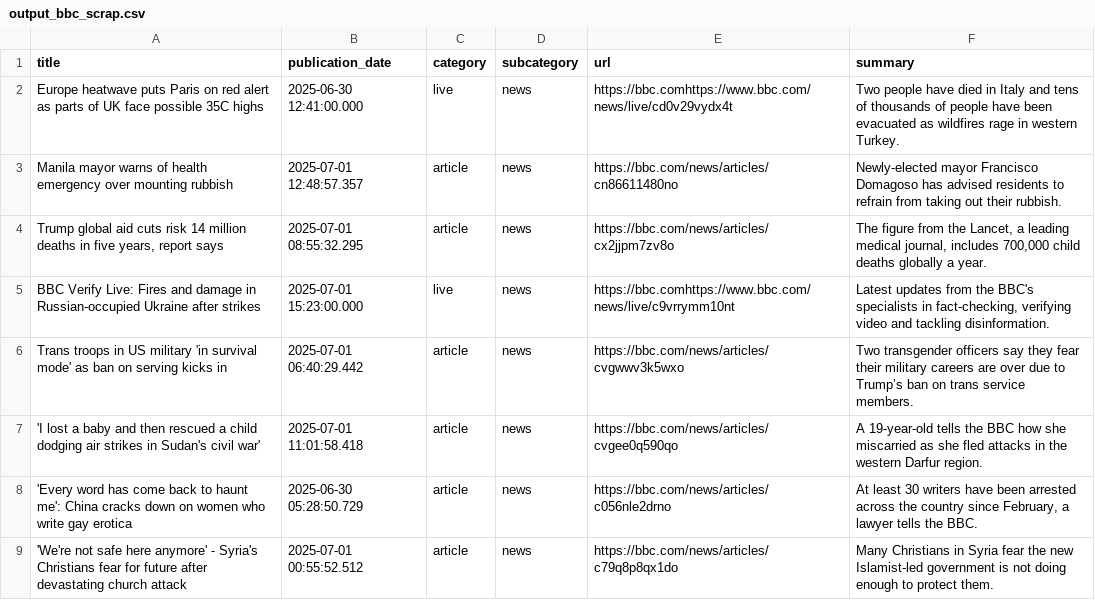
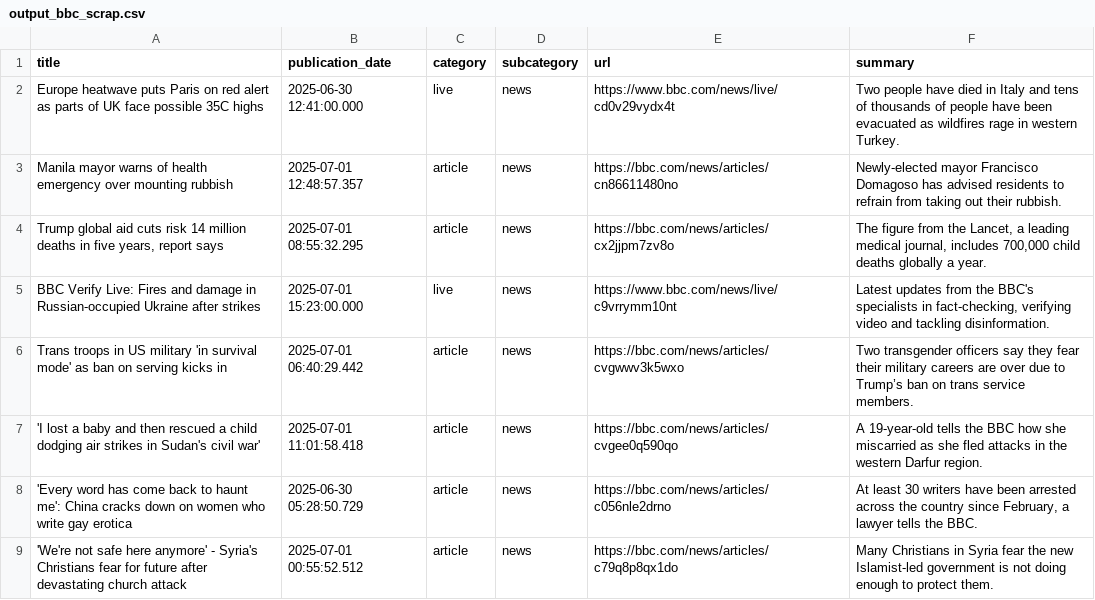
Before and after one commit to abdullahayas123/assignment_dibimbing_7, a CSV file: output_bbc_scrap.csv, drawn as a sheet; only a part is shown; the diff covers the shown part only.

```diff
--- a/output_bbc_scrap.csv
+++ b/output_bbc_scrap.csv
@@ -1,6 +1,6 @@
 title,publication_date,category,subcategory,url,summary
-Europe heatwave puts Paris on red alert as parts of UK face possible 35C highs,2025-06-30 12:41:00.000,live,news,https://bbc.comhttps://www.bbc.com/news/live/cd0v29vydx4t,Two people have died in Italy and tens of thousands of people have been evacuated as wildfires rage in western Turkey.
+Europe heatwave puts Paris on red alert as parts of UK face possible 35C highs,2025-06-30 12:41:00.000,live,news,https://www.bbc.com/news/live/cd0v29vydx4t,Two people have died in Italy and tens of thousands of people have been evacuated as wildfires rage in western Turkey.
 Manila mayor warns of health emergency over mounting rubbish,2025-07-01 12:48:57.357,article,news,https://bbc.com/news/articles/cn86611480no,Newly-elected mayor Francisco Domagoso has advised residents to refrain from taking out their rubbish.
 "Trump global aid cuts risk 14 million deaths in five years, report says",2025-07-01 08:55:32.295,article,news,https://bbc.com/news/articles/cx2jjpm7zv8o,"The figure from the Lancet, a leading medical journal, includes 700,000 child deaths globally a year. "
-BBC Verify Live: Fires and damage in Russian-occupied Ukraine after strikes,2025-07-01 15:23:00.000,live,news,https://bbc.comhttps://www.bbc.com/news/live/c9vrrymm10nt,"Latest updates from the BBC's specialists in fact-checking, verifying video and tackling disinformation."
+BBC Verify Live: Fires and damage in Russian-occupied Ukraine after strikes,2025-07-01 15:23:00.000,live,news,https://www.bbc.com/news/live/c9vrrymm10nt,"Latest updates from the BBC's specialists in fact-checking, verifying video and tackling disinformation."
 Trans troops in US military 'in survival mode' as ban on serving kicks in,2025-07-01 06:40:29.442,article,news,https://bbc.com/news/articles/cvgwwv3k5wxo,Two transgender officers say they fear their military careers are over due to Trump’s ban on trans service members.
```
Also changed, not shown: 3 added rows, 3 removed rows, 2 moved rows and 2 edited cells elsewhere in this file, 2 other files.
